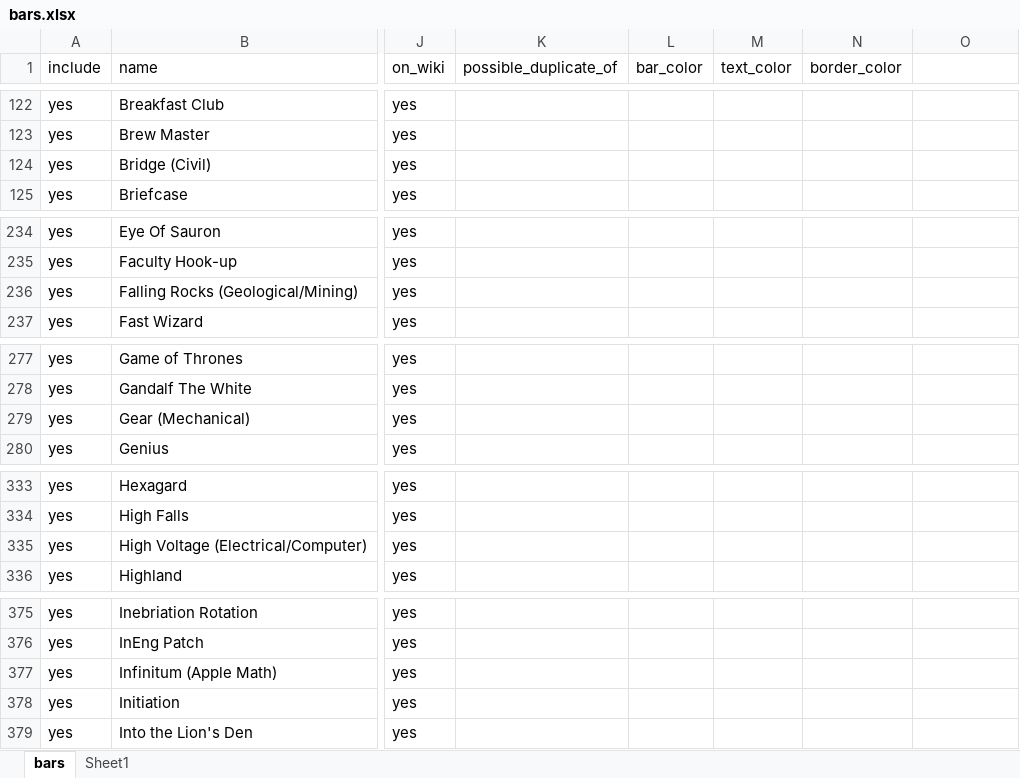
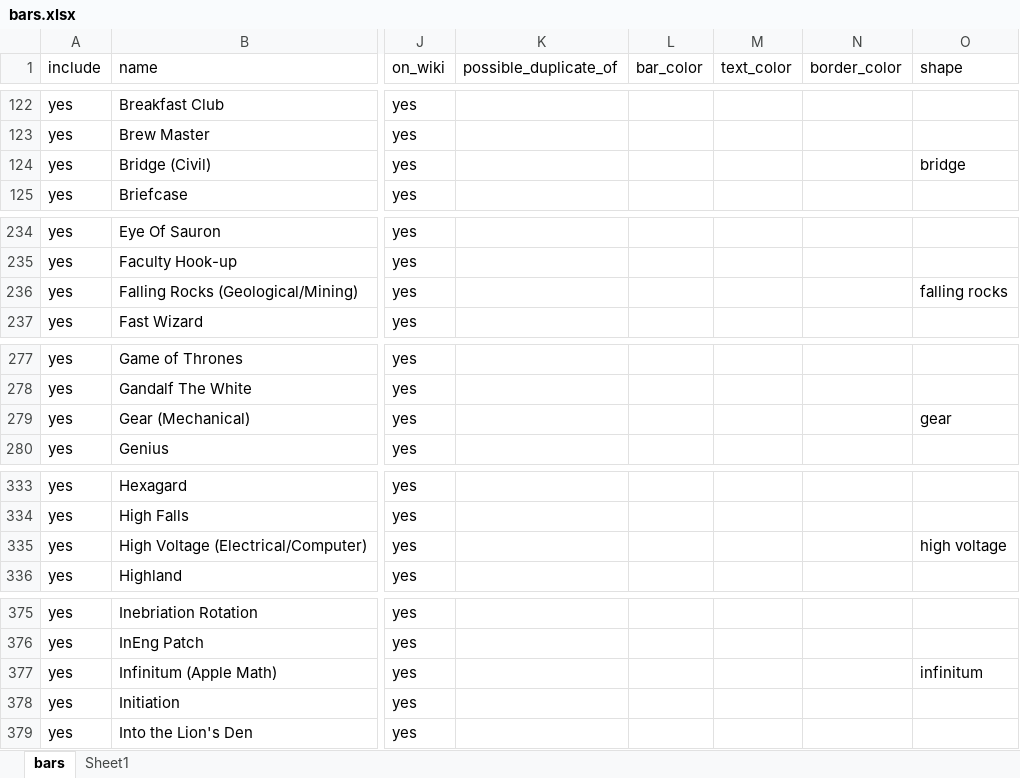
Before and after one commit to Artsleed/Queen-s-Engineering-Jacket-GPA-Planner, an Excel workbook: data/bars.xlsx, sheet bars, drawn as a sheet; only a part is shown, gaps mark what is left out; values as stored, in another font and other column widths than the file's, no borders; table styles not drawn; the diff covers the shown part only; the diff names each change by its address in the sheet, - before the commit and + after, or states it on an @@ line.

```diff
--- a/data/bars.xlsx (sheet bars)
+++ b/data/bars.xlsx (sheet bars)
-O1: (empty)
+O1: shape
-O124 (shape): (empty)
+O124 (shape): bridge
-O236 (shape): (empty)
+O236 (shape): falling rocks
-O279 (shape): (empty)
+O279 (shape): gear
-O335 (shape): (empty)
+O335 (shape): high voltage
-O377 (shape): (empty)
+O377 (shape): infinitum
```
Also changed, not shown: 2 edited cells elsewhere in this sheet, 8 other files.
